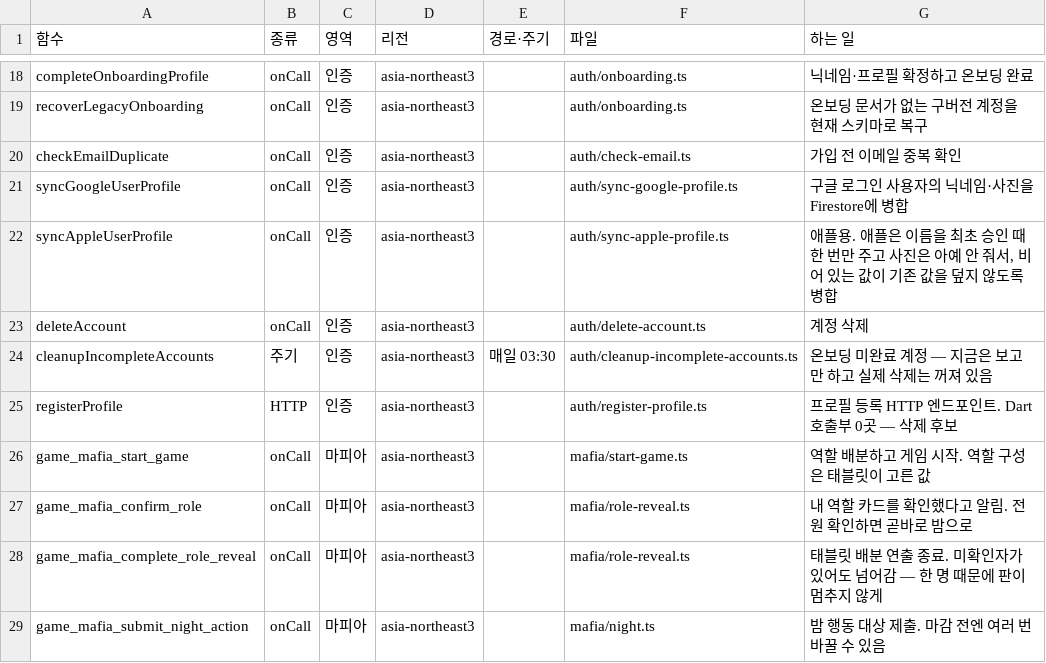
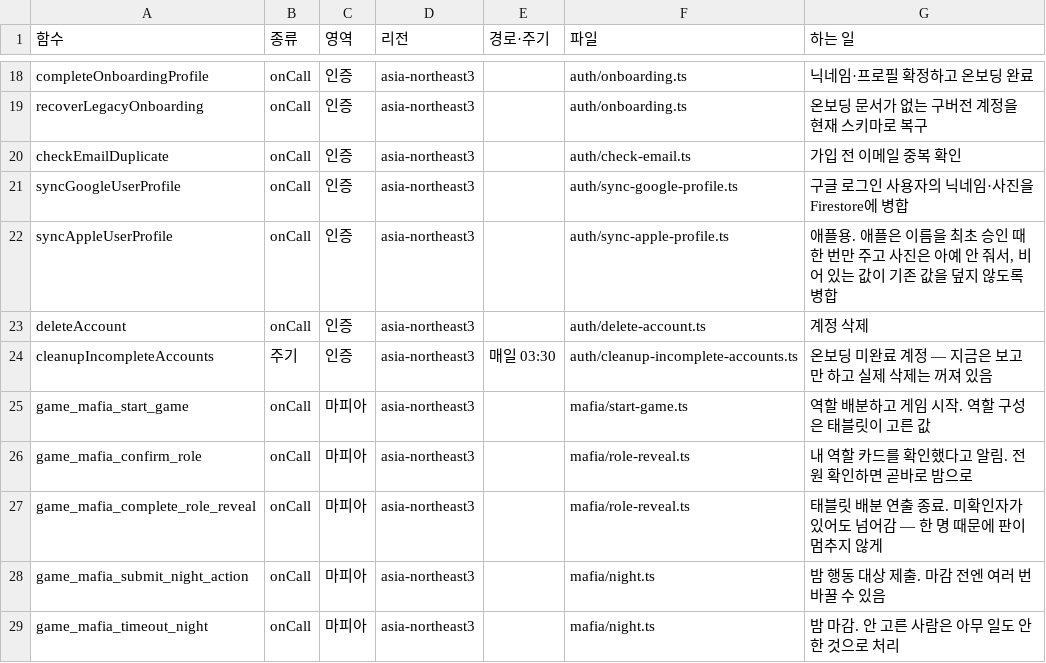
Before and after one commit to WarmhanDongne/project00, a TSV file: docs/engineering/cloud-functions.tsv, drawn as a sheet; only a part is shown, gaps mark what is left out; the shorter side is filled out with more unchanged rows; the diff names each change by its address in the sheet, - before the commit and + after, or states it on an @@ line.

```diff
--- a/docs/engineering/cloud-functions.tsv
+++ b/docs/engineering/cloud-functions.tsv
-row 25: registerProfile | HTTP | 인증 | asia-northeast3 |  | auth/register-profile.ts | 프로필 등록 HTTP 엔드포인트. Dart 호출부 0곳 — 삭제 후보
```
Also changed, not shown: 14 other files.
